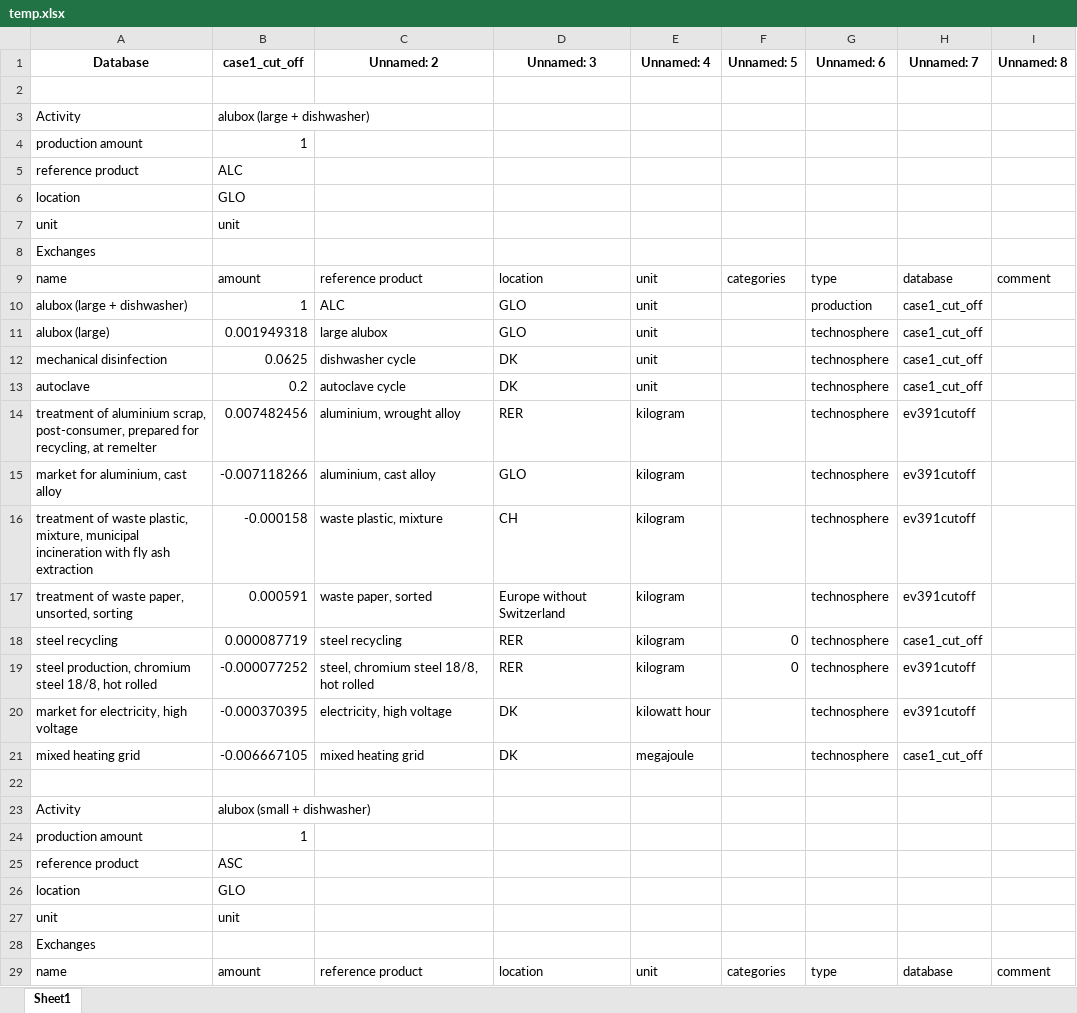
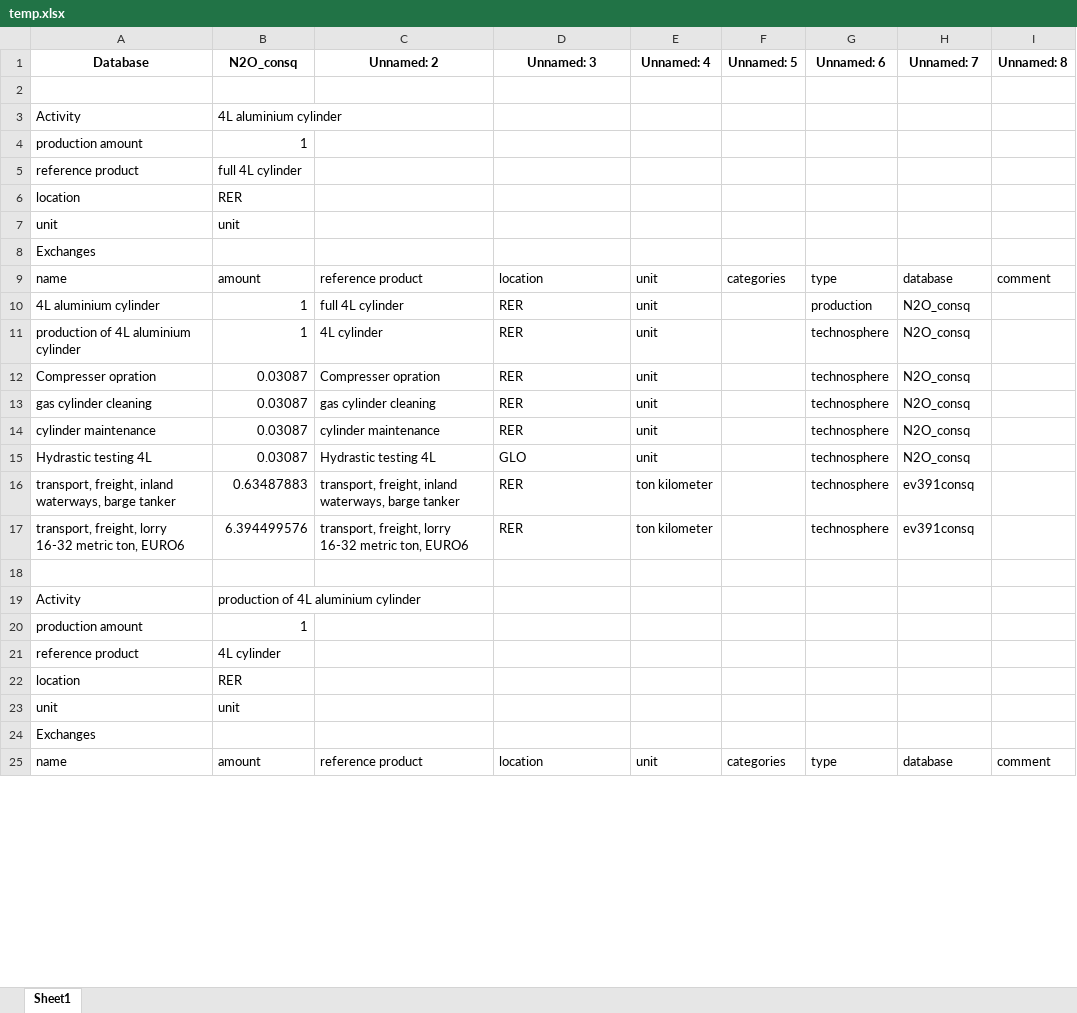
Before and after one commit to RuneWF/Single-use-vs-multi-use-in-health-care, an Excel workbook: Data/databases/temp.xlsx, sheet Sheet1, drawn as a sheet; only a part is shown; values as stored, in another font and other column widths than the file's, no borders; removed rows and columns are numbered as before the commit, all else as after; the diff covers the shown part only; the diff names each change by its address in the sheet, - before the commit and + after, or states it on an @@ line.

Commit message:
new file:   Data/databases/N2O.xlsx 	modified:   Data/databases/temp.xlsx 	modified:   Libaries/__pycache__/import_ecoinvent_and_databases.cpython-311.pyc 	modified:   Libaries/__pycache__/life_cycle_assessment.cpython-311.pyc 	modified:   Libaries/__pycache__/sens_table.cpython-311.pyc 	modified:   Libaries/__pycache__/sensitivity_case1.cpython-311.pyc 	modified:   Libaries/import_ecoinvent_and_databases.py 	modified:   Libaries/lcia_results.py 	modified:   Libaries/life_cycle_assessment.py 	modified:   Libaries/sensitivity_case1.py 	new file:   jupyter scripts/N2O.ipynb 	modified:   jupyter scripts/main.ipynb 	modified:   jupyter scripts/playground.ipynb 	modified:   jupyter scripts/sensitivity.ipynb 	modified:   results/case1_apos/data_case1_apos_recipe.xlsx 	modified:   results/case1_apos/sensitivity_case1_apos.xlsx 	modified:   results/case1_consq/data_case1_consq_recipe.xlsx 	modified:   results/case1_consq/sensitivity_case1_consq.xlsx 	modified:   results/case1_cut_off/data_case1_cut_off_recipe.xlsx 	modified:   results/case1_cut_off/sensitivity_case1_cut_off.xlsx 	modified:   results/case2_apos/data_case2_apos_recipe.xlsx 	modified:   results/case2_apos/sensitivity_case2_apos.xlsx 	modified:   results/case2_consq/data_case2_consq_recipe.xlsx 	modified:   results/case2_consq/sensitivity_case2_consq.xlsx 	modified:   results/case2_cut_off/data_case2_cut_off_recipe.xlsx 	modified:   results/case2_cut_off/sensitivity_case2_cut_off.xlsx 	modified:   results/sensitivity.xlsx

```diff
--- a/Data/databases/temp.xlsx (sheet Sheet1)
+++ b/Data/databases/temp.xlsx (sheet Sheet1)
-B1: case1_cut_off
+B1: N2O_consq
-B3 (N2O_consq): alubox (large + dishwasher)
+B3 (N2O_consq): 4L aluminium cylinder
-B5 (N2O_consq): ALC
+B5 (N2O_consq): full 4L cylinder
-B6 (N2O_consq): GLO
+B6 (N2O_consq): RER
-row 10: alubox (large + dishwasher) | 1 | ALC | GLO | unit |  | production | case1_cut_off
-row 11: alubox (large) | 0.001949318 | large alubox | GLO | unit |  | technosphere | case1_cut_off
-row 12: mechanical disinfection | 0.0625 | dishwasher cycle | DK | unit |  | technosphere | case1_cut_off
-row 13: autoclave | 0.2 | autoclave cycle | DK | unit |  | technosphere | case1_cut_off
-row 14: treatment of aluminium scrap, post-consumer, prepared for recycling, at remelter | 0.007482456 | aluminium, wrought alloy | RER | kilogram |  | technosphere | ev391cutoff
-row 15: market for aluminium, cast alloy | -0.007118266 | aluminium, cast alloy | GLO | kilogram |  | technosphere | ev391cutoff
-row 16: treatment of waste plastic, mixture, municipal incineration with fly ash extraction | -0.000158 | waste plastic, mixture | CH | kilogram |  | technosphere | ev391cutoff
-row 17: treatment of waste paper, unsorted, sorting | 0.000591 | waste paper, sorted | Europe without Switzerland | kilogram |  | technosphere | ev391cutoff
-row 18: steel recycling | 0.000087719 | steel recycling | RER | kilogram | 0 | technosphere | case1_cut_off
-row 19: steel production, chromium steel 18/8, hot rolled | -0.000077252 | steel, chromium steel 18/8, hot rolled | RER | kilogram | 0 | technosphere | ev391cutoff
-row 20: market for electricity, high voltage | -0.000370395 | electricity, high voltage | DK | kilowatt hour |  | technosphere | ev391cutoff
-row 21: mixed heating grid | -0.006667105 | mixed heating grid | DK | megajoule |  | technosphere | case1_cut_off
+row 10: 4L aluminium cylinder | 1 | full 4L cylinder | RER | unit |  | production | N2O_consq
+row 11: production of 4L aluminium cylinder | 1 | 4L cylinder | RER | unit |  | technosphere | N2O_consq
+row 12: Compresser opration | 0.03087 | Compresser opration | RER | unit |  | technosphere | N2O_consq
+row 13: gas cylinder cleaning | 0.03087 | gas cylinder cleaning | RER | unit |  | technosphere | N2O_consq
+row 14: cylinder maintenance | 0.03087 | cylinder maintenance | RER | unit |  | technosphere | N2O_consq
+row 15: Hydrastic testing 4L | 0.03087 | Hydrastic testing 4L | GLO | unit |  | technosphere | N2O_consq
+row 16: transport, freight, inland waterways, barge tanker | 0.63487883 | transport, freight, inland waterways, barge tanker | RER | ton kilometer |  | technosphere | ev391consq
+row 17: transport, freight, lorry 16-32 metric ton, EURO6 | 6.394499576 | transport, freight, lorry 16-32 metric ton, EURO6 | RER | ton kilometer |  | technosphere | ev391consq
-B19 (N2O_consq): alubox (small + dishwasher)
+B19 (N2O_consq): production of 4L aluminium cylinder
-B21 (N2O_consq): ASC
+B21 (N2O_consq): 4L cylinder
-B22 (N2O_consq): GLO
+B22 (N2O_consq): RER
```
Also changed, not shown: 37 added rows, 234 removed rows and 69 edited cells elsewhere in this sheet, results/case1_apos/sensitivity_case1_apos.xlsx, results/case1_consq/data_case1_consq_recipe.xlsx, 20 other files.
